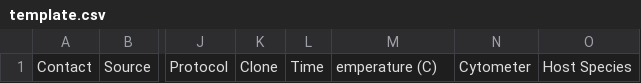
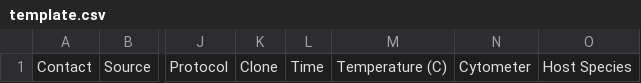
Before and after one commit to richmcshinsky/flowcytometryantibodytitration, a CSV file: data/template.csv, drawn as a sheet; only a part is shown, gaps mark what is left out; the diff names each change by its address in the sheet, - before the commit and + after, or states it on an @@ line.

```diff
--- a/data/template.csv
+++ b/data/template.csv
-M1: emperature (C)
+M1: Temperature (C)
```
